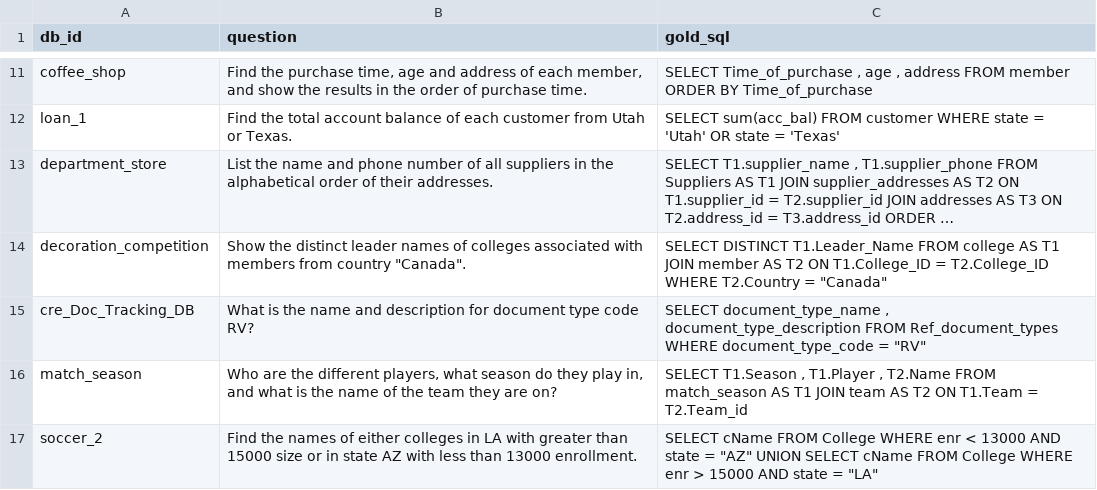
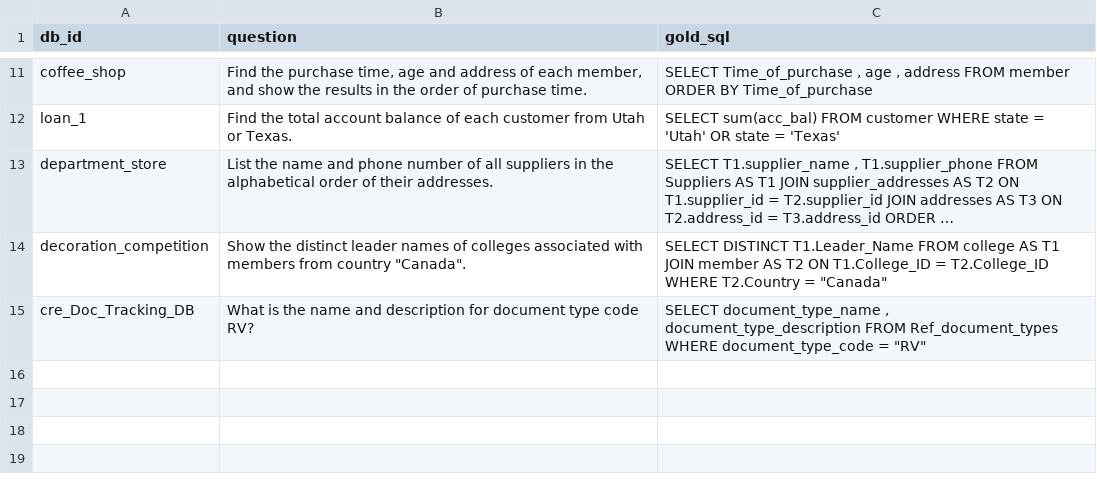
Before and after one commit to jinckzx/benchmarking, a CSV file: temp_sampled_dataset.csv, drawn as a sheet; only a part is shown, gaps mark what is left out; long unchanged cells end in …; the diff names each change by its address in the sheet, - before the commit and + after, or states it on an @@ line.

```diff
--- a/temp_sampled_dataset.csv
+++ b/temp_sampled_dataset.csv
-row 16: match_season | Who are the different players, what season do they play in, and what is the name of the team they are on? | SELECT T1.Season , T1.Player , T2.Name FROM match_season AS T1 JOIN team AS T2 ON T1.Team = T2.Team_id
-row 17: soccer_2 | Find the names of either colleges in LA with greater than 15000 size or in state AZ with less than 13000 enrollment. | SELECT cName FROM College WHERE enr < 13000 AND state = "AZ" UNION SELECT cName FROM College WHERE enr > 15000 AND state = "LA"
```
Also changed, not shown: 17 other files.
